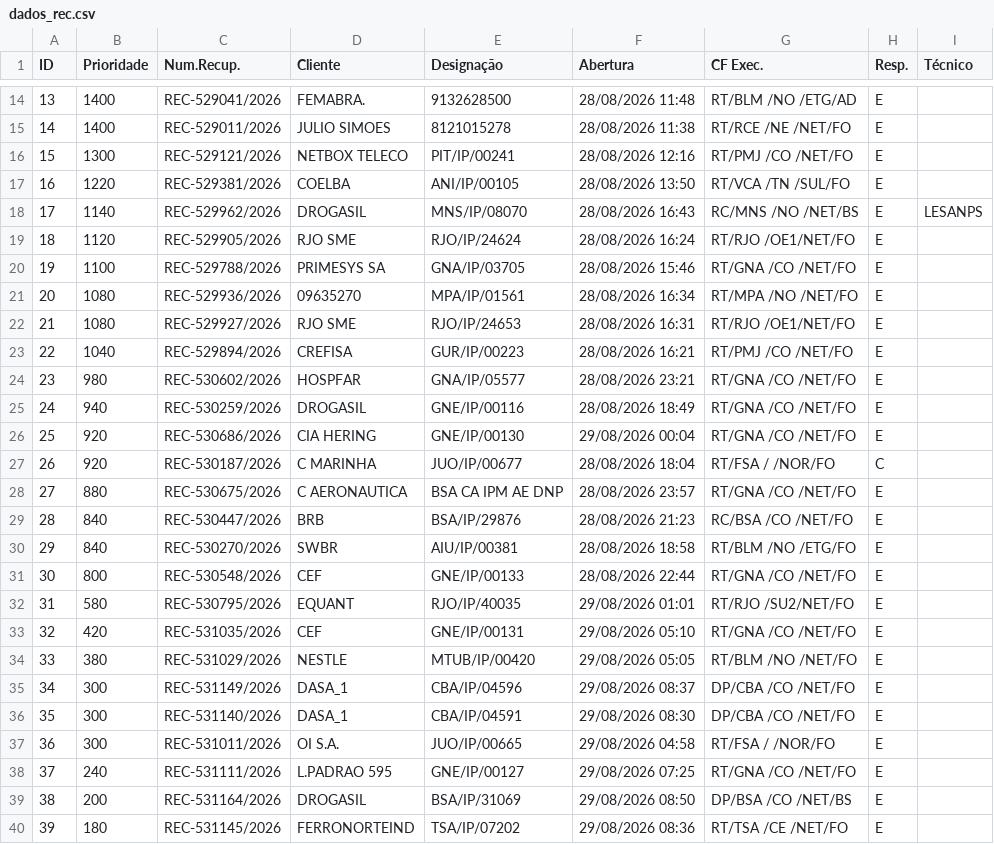
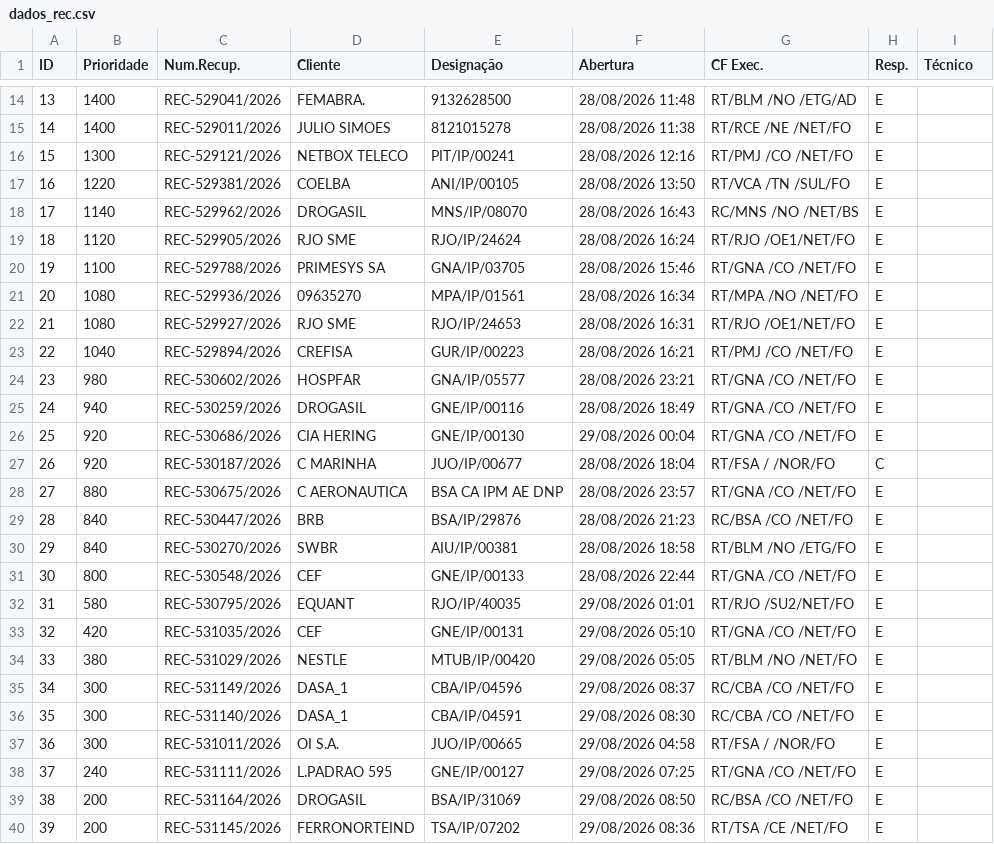
Before and after one commit to cpralonrj-pralon/embratel-sir, a CSV file: dados_rec.csv, drawn as a sheet; only a part is shown, gaps mark what is left out.

```diff
--- a/dados_rec.csv
+++ b/dados_rec.csv
@@ -17,3 +17,3 @@
 16;1220;REC-529381/2026;COELBA;ANI/IP/00105;28/08/2026 13:50;RT/VCA /TN /SUL/FO;E;
-17;1140;REC-529962/2026;DROGASIL;MNS/IP/08070;28/08/2026 16:43;RC/MNS /NO /NET/BS;E;LESANPS
+17;1140;REC-529962/2026;DROGASIL;MNS/IP/08070;28/08/2026 16:43;RC/MNS /NO /NET/BS;E;
 18;1120;REC-529905/2026;RJO SME;RJO/IP/24624;28/08/2026 16:24;RT/RJO /OE1/NET/FO;E;
@@ -34,7 +34,7 @@
 33;380;REC-531029/2026;NESTLE;MTUB/IP/00420;29/08/2026 05:05;RT/BLM /NO /NET/FO;E;
-34;300;REC-531149/2026;DASA_1;CBA/IP/04596;29/08/2026 08:37;DP/CBA /CO /NET/FO;E;
-35;300;REC-531140/2026;DASA_1;CBA/IP/04591;29/08/2026 08:30;DP/CBA /CO /NET/FO;E;
+34;300;REC-531149/2026;DASA_1;CBA/IP/04596;29/08/2026 08:37;RC/CBA /CO /NET/FO;E;
+35;300;REC-531140/2026;DASA_1;CBA/IP/04591;29/08/2026 08:30;RC/CBA /CO /NET/FO;E;
 36;300;REC-531011/2026;OI S.A.;JUO/IP/00665;29/08/2026 04:58;RT/FSA / /NOR/FO;E;
 37;240;REC-531111/2026;L.PADRAO 595;GNE/IP/00127;29/08/2026 07:25;RT/GNA /CO /NET/FO;E;
-38;200;REC-531164/2026;DROGASIL;BSA/IP/31069;29/08/2026 08:50;DP/BSA /CO /NET/BS;E;
-39;180;REC-531145/2026;FERRONORTEIND;TSA/IP/07202;29/08/2026 08:36;RT/TSA /CE /NET/FO;E;
+38;200;REC-531164/2026;DROGASIL;BSA/IP/31069;29/08/2026 08:50;RC/BSA /CO /NET/FO;E;
+39;200;REC-531145/2026;FERRONORTEIND;TSA/IP/07202;29/08/2026 08:36;RT/TSA /CE /NET/FO;E;
```
Also changed, not shown: dados_ral.csv, dados_ral_enriched.csv, 2 other files.
